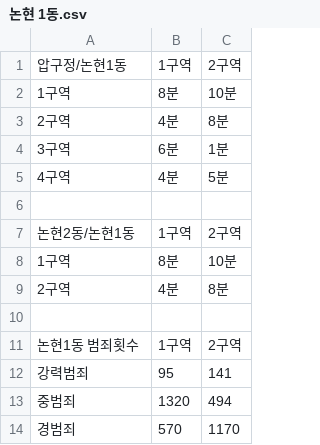
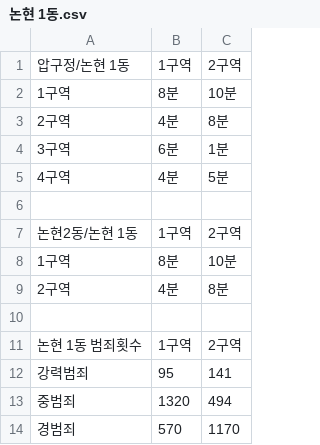
Before and after one commit to youmeanit/algorithm_crime, a CSV file: 논현 1동.csv, drawn as a sheet.

```diff
--- a/논현 1동.csv
+++ b/논현 1동.csv
@@ -1,2 +1,2 @@
-압구정/논현1동,1구역,2구역
+압구정/논현 1동,1구역,2구역
 1구역,8분,10분
@@ -6,3 +6,3 @@
 ,,
-논현2동/논현1동,1구역,2구역
+논현2동/논현 1동,1구역,2구역
 1구역,8분,10분
@@ -10,3 +10,3 @@
 ,,
-논현1동 범죄횟수,1구역,2구역
+논현 1동 범죄횟수,1구역,2구역
 강력범죄,95,141
```
Also changed, not shown: 논현 2동.csv, 삼성 1동.csv, 3 other files.
